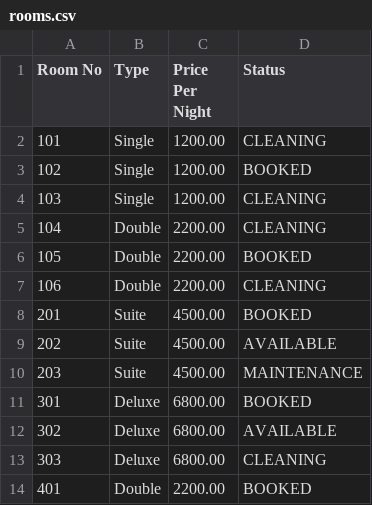
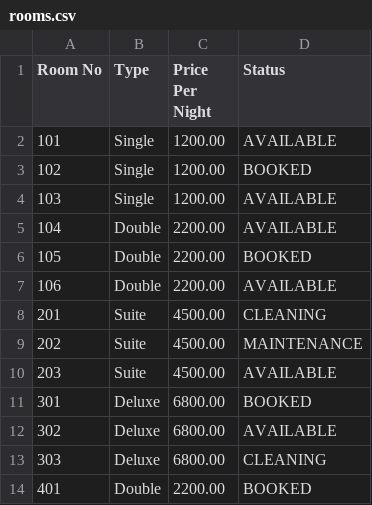
Before and after one commit to halloween-bit16/staysync, a CSV file: data/rooms.csv, drawn as a sheet.

```diff
--- a/data/rooms.csv
+++ b/data/rooms.csv
@@ -1,11 +1,11 @@
 Room No,Type,Price Per Night,Status
-"101","Single",1200.00,"CLEANING"
+"101","Single",1200.00,"AVAILABLE"
 "102","Single",1200.00,"BOOKED"
-"103","Single",1200.00,"CLEANING"
-"104","Double",2200.00,"CLEANING"
+"103","Single",1200.00,"AVAILABLE"
+"104","Double",2200.00,"AVAILABLE"
 "105","Double",2200.00,"BOOKED"
-"106","Double",2200.00,"CLEANING"
-"201","Suite",4500.00,"BOOKED"
-"202","Suite",4500.00,"AVAILABLE"
-"203","Suite",4500.00,"MAINTENANCE"
+"106","Double",2200.00,"AVAILABLE"
+"201","Suite",4500.00,"CLEANING"
+"202","Suite",4500.00,"MAINTENANCE"
+"203","Suite",4500.00,"AVAILABLE"
 "301","Deluxe",6800.00,"BOOKED"
```
Also changed, not shown: data/audit_log.csv, data/completed_bookings.csv, 56 other files.
